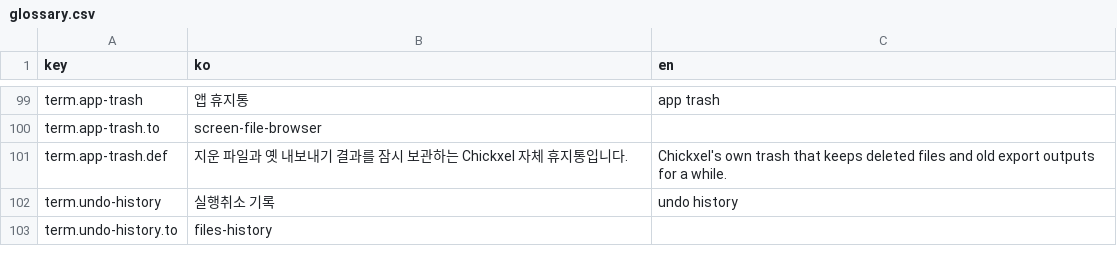
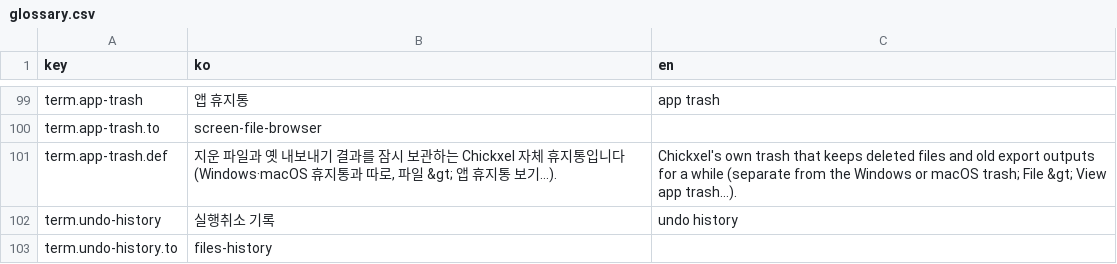
Before and after one commit to 1000Pro-1997/Chickxel, a CSV file: docs/i18n/guide/glossary.csv, drawn as a sheet; only a part is shown, gaps mark what is left out.

```diff
--- a/docs/i18n/guide/glossary.csv
+++ b/docs/i18n/guide/glossary.csv
@@ -100,3 +100,3 @@ term.app-trash,앱 휴지통,app trash
 term.app-trash.to,screen-file-browser,
-term.app-trash.def,지운 파일과 옛 내보내기 결과를 잠시 보관하는 Chickxel 자체 휴지통입니다.,Chickxel's own trash that keeps deleted files and old export outputs for a while.
+term.app-trash.def,"지운 파일과 옛 내보내기 결과를 잠시 보관하는 Chickxel 자체 휴지통입니다(Windows·macOS 휴지통과 따로, 파일 &gt; 앱 휴지통 보기…).","Chickxel's own trash that keeps deleted files and old export outputs for a while (separate from the Windows or macOS trash; File &gt; View app trash…)."
 term.undo-history,실행취소 기록,undo history
```
Also changed, not shown: docs/i18n/guide/screen-1.csv, docs/i18n/guide/shortcuts.csv, 8 other files.
